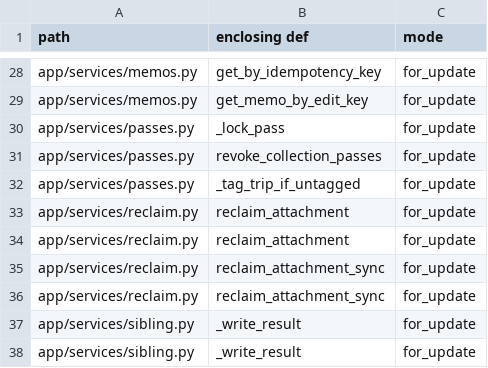
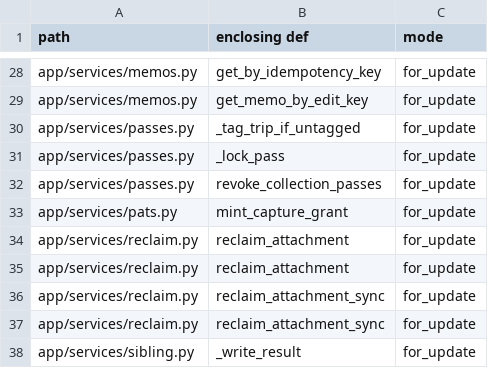
Before and after one commit to fmaass/memos-ng, a TSV file: docs/lock-census.tsv, drawn as a sheet; only a part is shown, gaps mark what is left out; the shorter side is filled out with more unchanged rows.

Commit message:
Merge branch 'feature/wp479-938-capture-grant' (squash)

```diff
--- a/docs/lock-census.tsv
+++ b/docs/lock-census.tsv
@@ -29,5 +29,6 @@ app/services/memos.py	get_by_idempotency_key	for_update
 app/services/memos.py	get_memo_by_edit_key	for_update
+app/services/passes.py	_tag_trip_if_untagged	for_update
 app/services/passes.py	_lock_pass	for_update
 app/services/passes.py	revoke_collection_passes	for_update
-app/services/passes.py	_tag_trip_if_untagged	for_update
+app/services/pats.py	mint_capture_grant	for_update
 app/services/reclaim.py	reclaim_attachment	for_update
```
Also changed, not shown: 15 other files.
